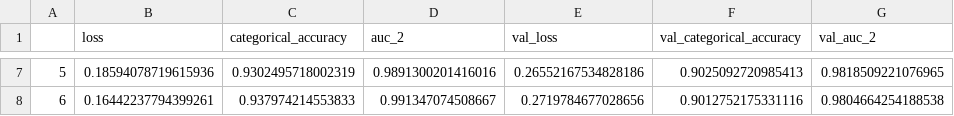
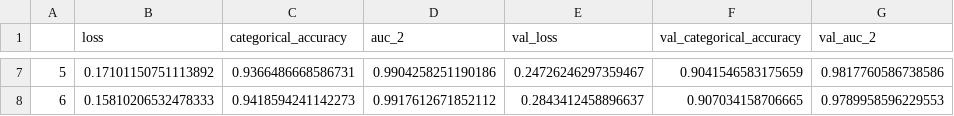
Before and after one commit to JoshWuuu/Structural-Image-Recognition, a CSV file: history/2.csv, drawn as a sheet; only a part is shown, gaps mark what is left out; the diff covers the shown part only.

```diff
--- a/history/2.csv
+++ b/history/2.csv
@@ -7,2 +7,2 @@
-5,0.18594078719615936,0.9302495718002319,0.9891300201416016,0.26552167534828186,0.9025092720985413,0.9818509221076965
-6,0.16442237794399261,0.937974214553833,0.991347074508667,0.2719784677028656,0.9012752175331116,0.9804664254188538
+5,0.17101150751113892,0.9366486668586731,0.9904258251190186,0.24726246297359467,0.9041546583175659,0.9817760586738586
+6,0.15810206532478333,0.9418594241142273,0.9917612671852112,0.2843412458896637,0.907034158706665,0.9789958596229553
```
Also changed, not shown: 30 edited cells elsewhere in this file, history/14.csv, history/16.csv, 21 other files.
